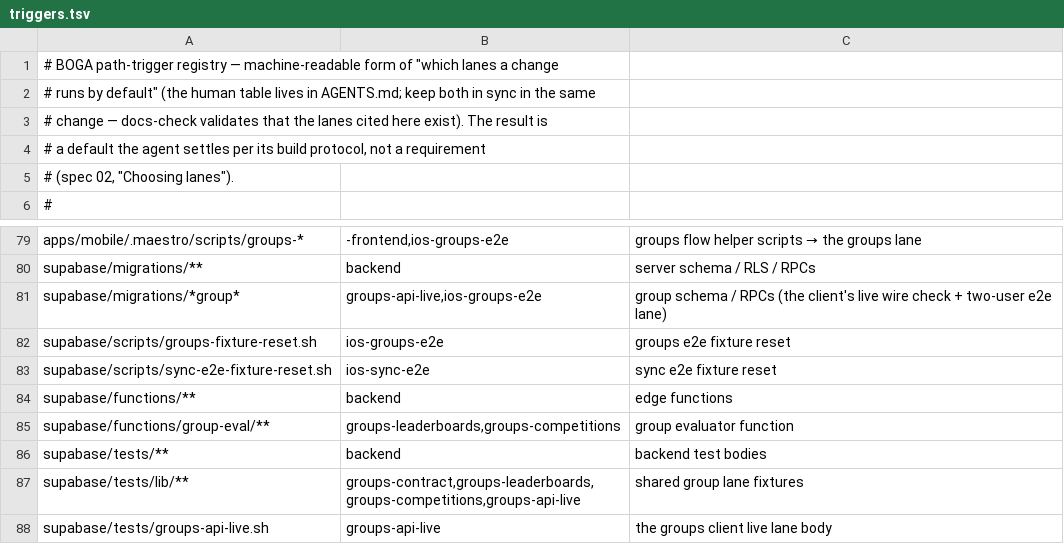
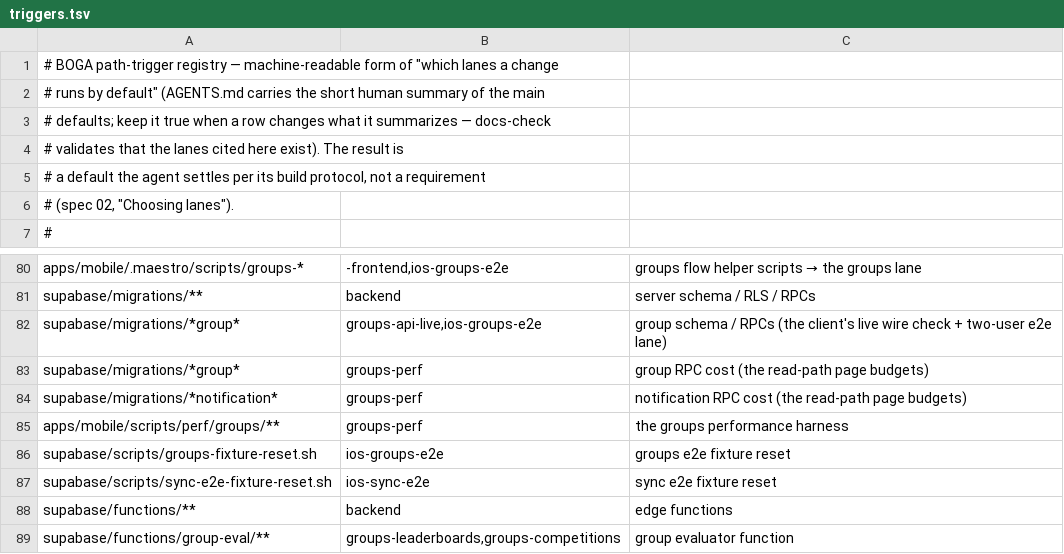
Before and after one commit to Brotherhood-of-Ghisa/BOGA3, a TSV file: scripts/triggers.tsv, drawn as a sheet; only a part is shown, gaps mark what is left out; the shorter side is filled out with more unchanged rows.

Commit message:
test(groups-perf): strict read-path page budgets, baseline and parity helper (p149 t151) (#1212)
* wip: read-path perf scenario set, budgets and parity helper

* wip: split the read-path point into phases

* wip: review fixes for the read-path set

* wip: second review fixes

* wip: full vacuum before each read-path point, parity last, re-derived budgets

* wip: linear-time trailer match, budgets from lane runs

```diff
--- a/scripts/triggers.tsv
+++ b/scripts/triggers.tsv
@@ -1,4 +1,5 @@
 # BOGA path-trigger registry — machine-readable form of "which lanes a change
-# runs by default" (the human table lives in AGENTS.md; keep both in sync in the same
-# change — docs-check validates that the lanes cited here exist). The result is
+# runs by default" (AGENTS.md carries the short human summary of the main
+# defaults; keep it true when a row changes what it summarizes — docs-check
+# validates that the lanes cited here exist). The result is
 # a default the agent settles per its build protocol, not a requirement
@@ -81,2 +82,5 @@ supabase/migrations/**	backend	server schema / RLS / RPCs
 supabase/migrations/*group*	groups-api-live,ios-groups-e2e	group schema / RPCs (the client's live wire check + two-user e2e lane)
+supabase/migrations/*group*	groups-perf	group RPC cost (the read-path page budgets)
+supabase/migrations/*notification*	groups-perf	notification RPC cost (the read-path page budgets)
+apps/mobile/scripts/perf/groups/**	groups-perf	the groups performance harness
 supabase/scripts/groups-fixture-reset.sh	ios-groups-e2e	groups e2e fixture reset
```
Also changed, not shown: 11 other files.
